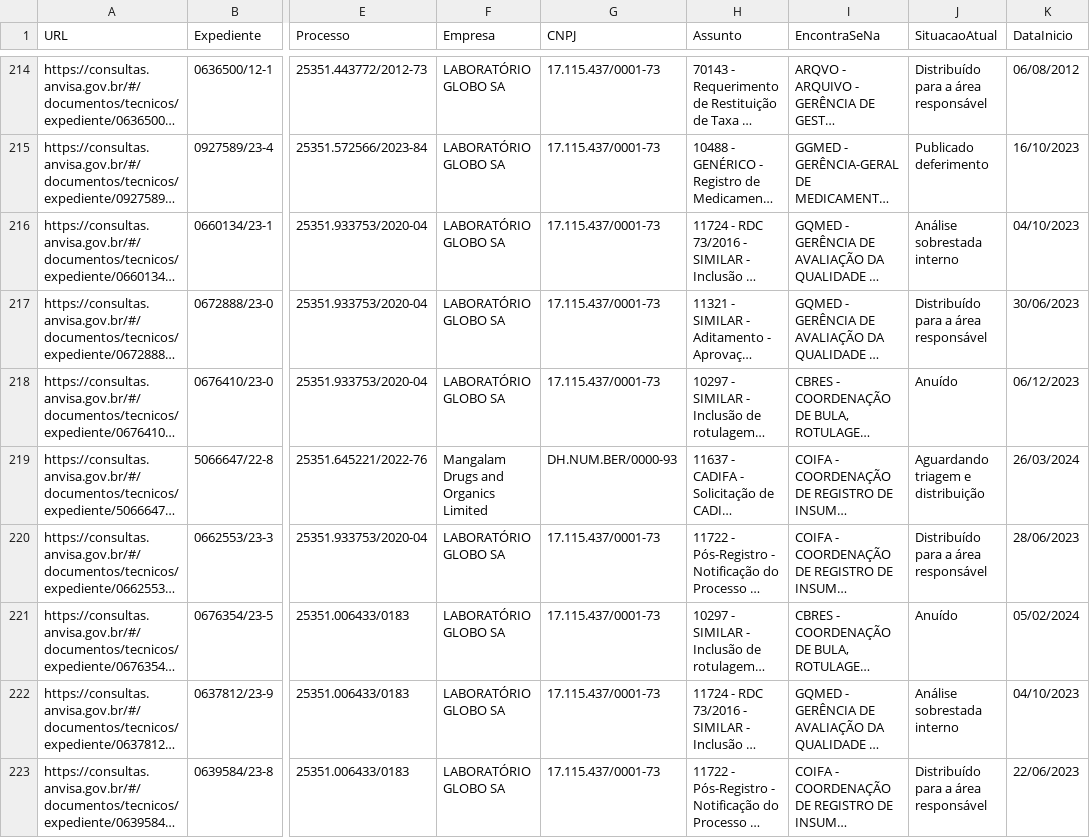
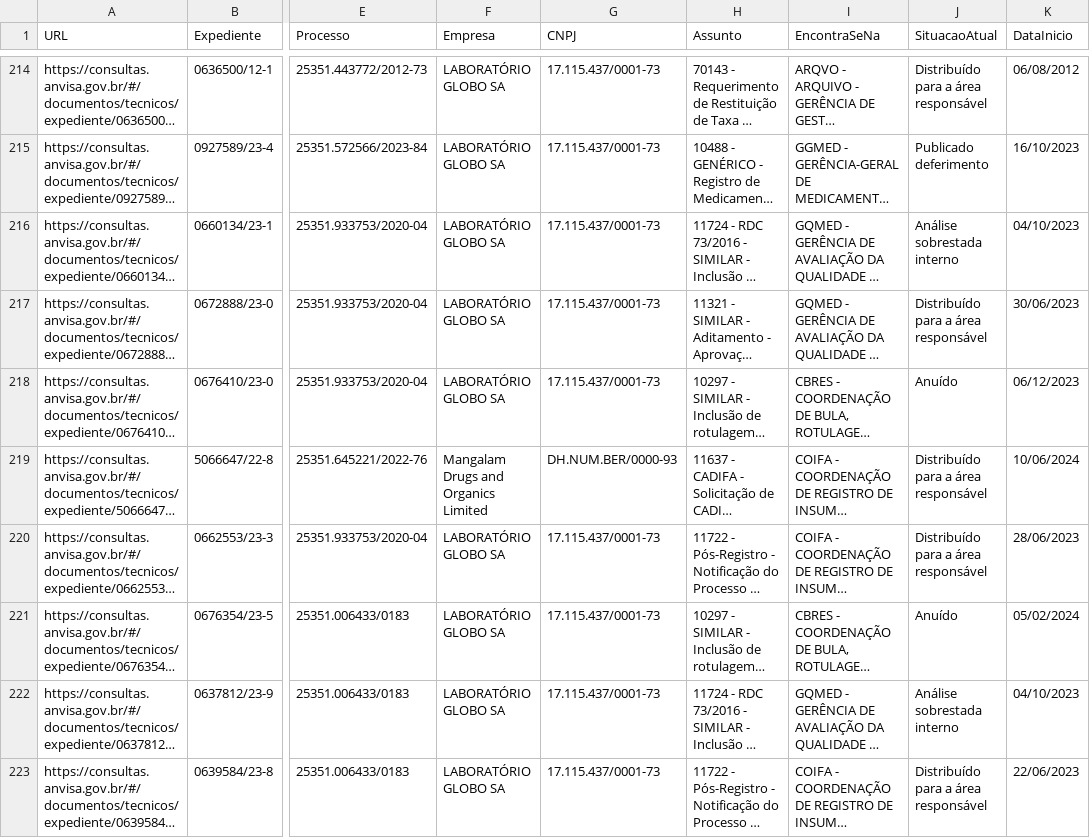
Before and after one commit to Diorgerb/DADOSreg, a CSV file: Status processos.csv, drawn as a sheet; only a part is shown, gaps mark what is left out; long unchanged cells end in …; the diff covers the shown part only; the diff names each change by its address in the sheet, - before the commit and + after, or states it on an @@ line.

Commit message:
Atualizando arquivo CSV com informações extraídas

```diff
--- a/Status processos.csv
+++ b/Status processos.csv
-J219 (SituacaoAtual): Aguardando triagem e distribuição
+J219 (SituacaoAtual): Distribuído para a área responsável
-K219 (DataInicio): 26/03/2024
+K219 (DataInicio): 10/06/2024
```
Also changed, not shown: 7 edited cells elsewhere in this file.
